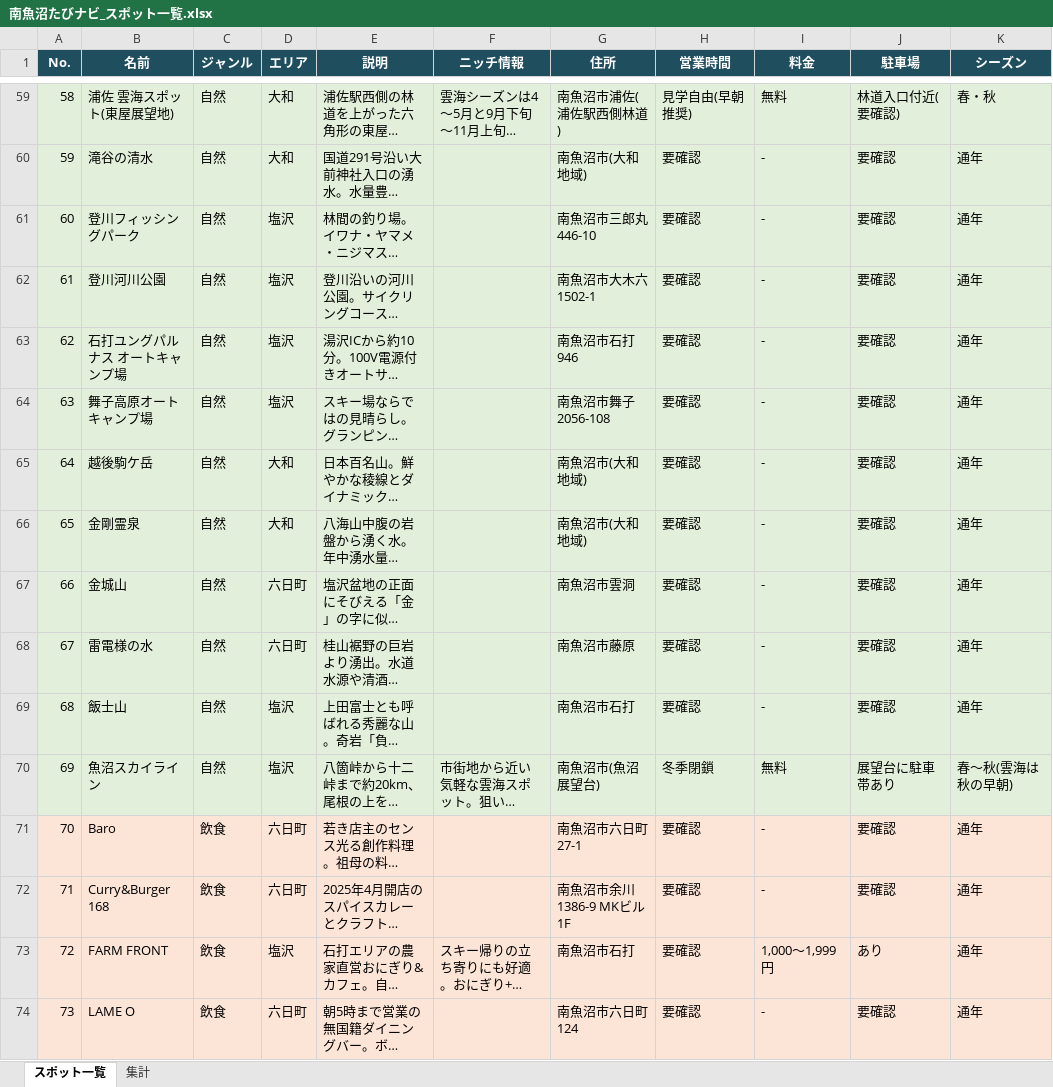
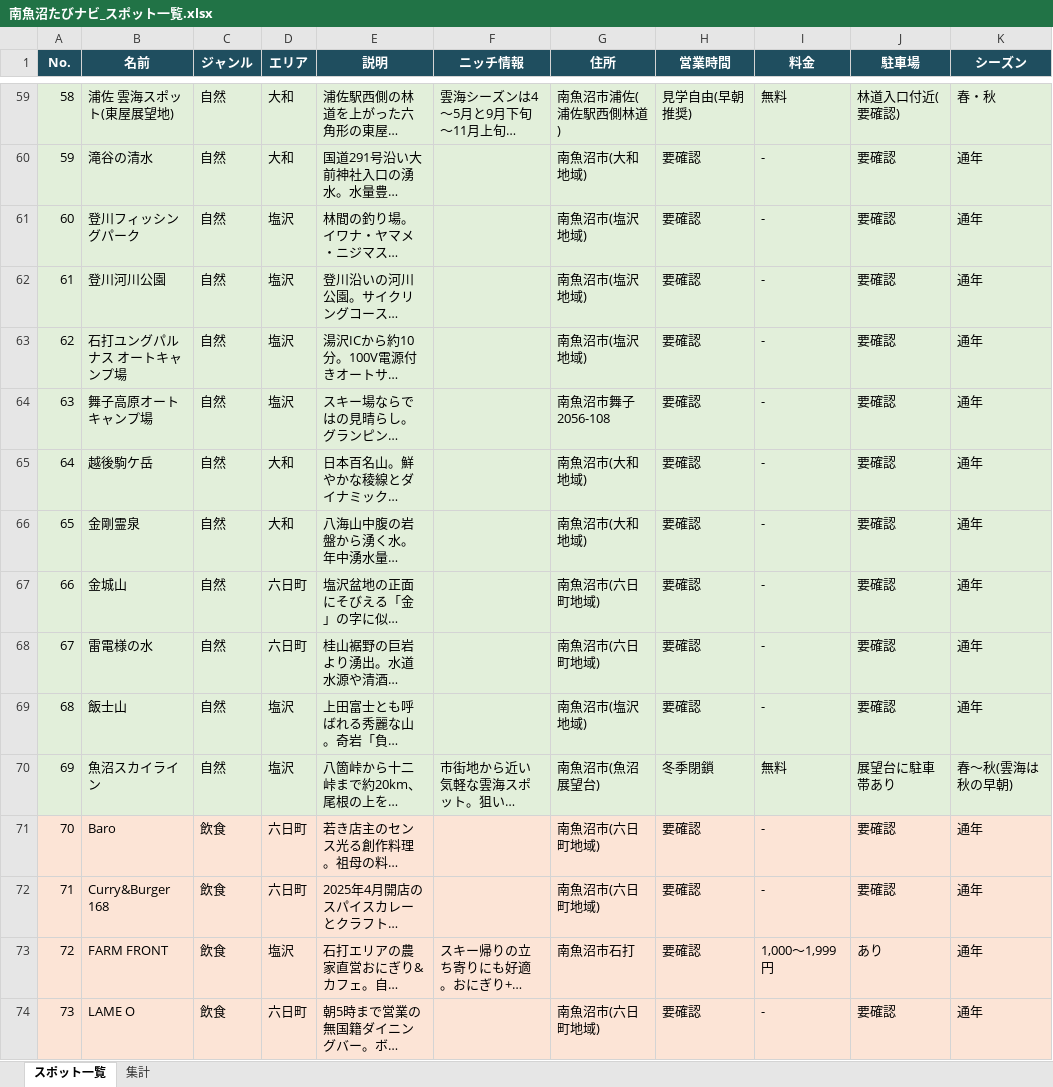
Before and after one commit to ZinPika1104/numa-search, an Excel workbook: 南魚沼たびナビ_スポット一覧.xlsx, sheet スポット一覧, drawn as a sheet; only a part is shown, gaps mark what is left out; long unchanged cells end in …; values as stored, in another font and other column widths than the file's, no borders; charts and pictures not drawn; the diff covers the shown part only; the diff names each change by its address in the sheet, - before the commit and + after, or states it on an @@ line.

```diff
--- a/南魚沼たびナビ_スポット一覧.xlsx (sheet スポット一覧)
+++ b/南魚沼たびナビ_スポット一覧.xlsx (sheet スポット一覧)
-G61 (住所): 南魚沼市三郎丸446-10
+G61 (住所): 南魚沼市(塩沢地域)
-G62 (住所): 南魚沼市大木六1502-1
+G62 (住所): 南魚沼市(塩沢地域)
-G63 (住所): 南魚沼市石打946
+G63 (住所): 南魚沼市(塩沢地域)
-G67 (住所): 南魚沼市雲洞
+G67 (住所): 南魚沼市(六日町地域)
-G68 (住所): 南魚沼市藤原
+G68 (住所): 南魚沼市(六日町地域)
-G69 (住所): 南魚沼市石打
+G69 (住所): 南魚沼市(塩沢地域)
-G71 (住所): 南魚沼市六日町27-1
+G71 (住所): 南魚沼市(六日町地域)
-G72 (住所): 南魚沼市余川1386-9 MKビル1F
+G72 (住所): 南魚沼市(六日町地域)
-G74 (住所): 南魚沼市六日町124
+G74 (住所): 南魚沼市(六日町地域)
```
Also changed, not shown: 199 edited cells elsewhere in this sheet, sheet 集計, charts or pictures, 7 other files.
